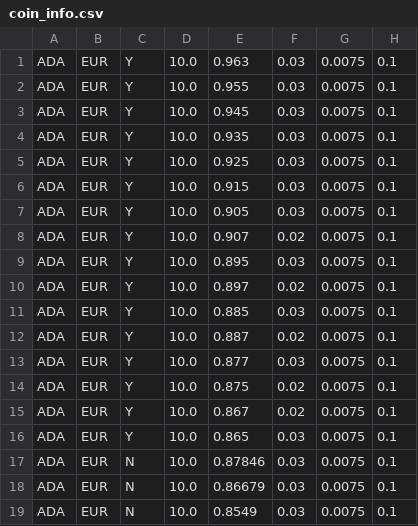
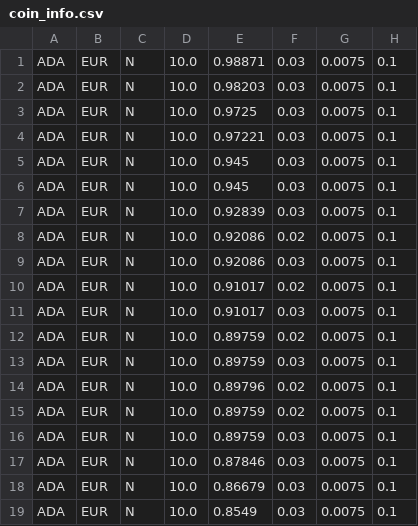
Before and after one commit to zeeneddie/BitvavoCryptoCoinBotMonitor, a CSV file: monitor/coin_info.csv, drawn as a sheet; only a part is shown; the diff covers the shown part only.

```diff
--- a/monitor/coin_info.csv
+++ b/monitor/coin_info.csv
@@ -1,17 +1,17 @@
-ADA, EUR,Y,10.0,0.963,0.03,0.0075,0.1
-ADA, EUR,Y,10.0,0.955,0.03,0.0075,0.1
-ADA, EUR,Y,10.0,0.945,0.03,0.0075,0.1
-ADA, EUR,Y,10.0,0.935,0.03,0.0075,0.1
-ADA, EUR,Y,10.0,0.925,0.03,0.0075,0.1
-ADA, EUR,Y,10.0,0.915,0.03,0.0075,0.1
-ADA, EUR,Y,10.0,0.905,0.03,0.0075,0.1
-ADA, EUR,Y,10.0,0.907,0.02,0.0075,0.1
-ADA, EUR,Y,10.0,0.895,0.03,0.0075,0.1
-ADA, EUR,Y,10.0,0.897,0.02,0.0075,0.1
-ADA, EUR,Y,10.0,0.885,0.03,0.0075,0.1
-ADA, EUR,Y,10.0,0.887,0.02,0.0075,0.1
-ADA, EUR,Y,10.0,0.877,0.03,0.0075,0.1
-ADA, EUR,Y,10.0,0.875,0.02,0.0075,0.1
-ADA, EUR,Y,10.0,0.867,0.02,0.0075,0.1
-ADA, EUR,Y,10.0,0.865,0.03,0.0075,0.1
+ADA, EUR,N,10.0,0.98871,0.03,0.0075,0.1
+ADA, EUR,N,10.0,0.98203,0.03,0.0075,0.1
+ADA, EUR,N,10.0,0.9725,0.03,0.0075,0.1
+ADA, EUR,N,10.0,0.97221,0.03,0.0075,0.1
+ADA, EUR,N,10.0,0.945,0.03,0.0075,0.1
+ADA, EUR,N,10.0,0.945,0.03,0.0075,0.1
+ADA, EUR,N,10.0,0.92839,0.03,0.0075,0.1
+ADA, EUR,N,10.0,0.92086,0.02,0.0075,0.1
+ADA, EUR,N,10.0,0.92086,0.03,0.0075,0.1
+ADA, EUR,N,10.0,0.91017,0.02,0.0075,0.1
+ADA, EUR,N,10.0,0.91017,0.03,0.0075,0.1
+ADA, EUR,N,10.0,0.89759,0.02,0.0075,0.1
+ADA, EUR,N,10.0,0.89759,0.03,0.0075,0.1
+ADA, EUR,N,10.0,0.89796,0.02,0.0075,0.1
+ADA, EUR,N,10.0,0.89759,0.02,0.0075,0.1
+ADA, EUR,N,10.0,0.89759,0.03,0.0075,0.1
 ADA, EUR,N,10.0,0.87846,0.03,0.0075,0.1
```
Also changed, not shown: 9 added rows and 57 edited cells elsewhere in this file, 1 other file.
